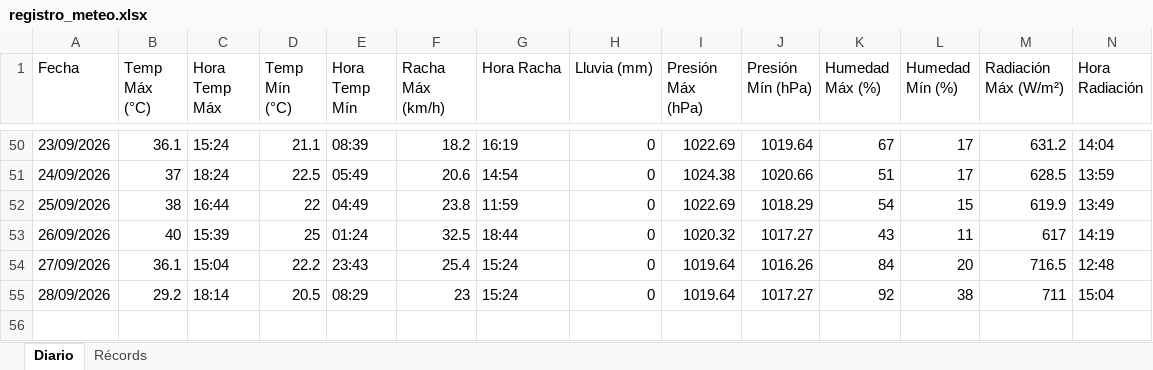
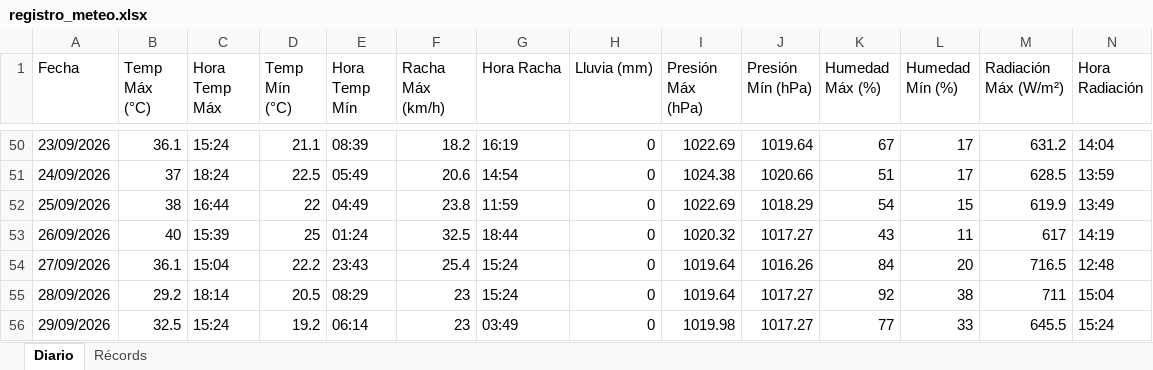
Before and after one commit to bkm13/bot_meteo, an Excel workbook: registro_meteo.xlsx, sheet Diario, drawn as a sheet; only a part is shown, gaps mark what is left out; values as stored, in another font and other column widths than the file's, no borders; rows hold the shown columns only; the diff names each change by its address in the sheet, - before the commit and + after, or states it on an @@ line.

Commit message:
Registro diario 29/09/2026

```diff
--- a/registro_meteo.xlsx (sheet Diario)
+++ b/registro_meteo.xlsx (sheet Diario)
+row 56: 29/09/2026 | 32.5 | 15:24 | 19.2 | 06:14 | 23 | 03:49 | 0 | 1019.98 | 1017.27 | 77 | 33 | 645.5 | 15:24
```
Also changed, not shown: 1 other file.
